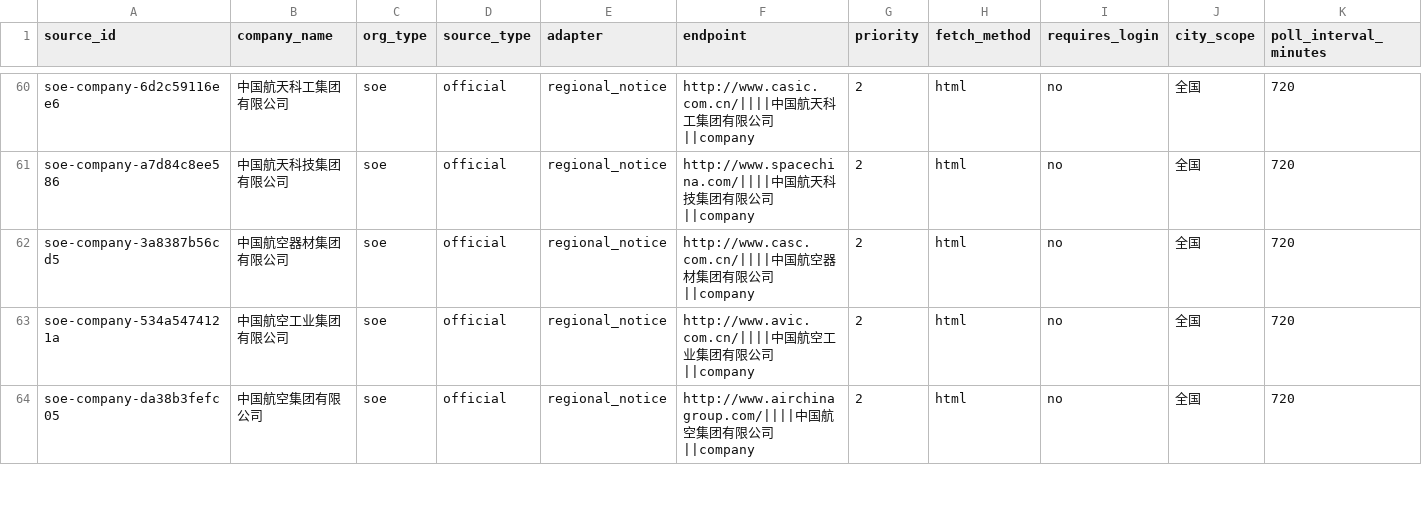
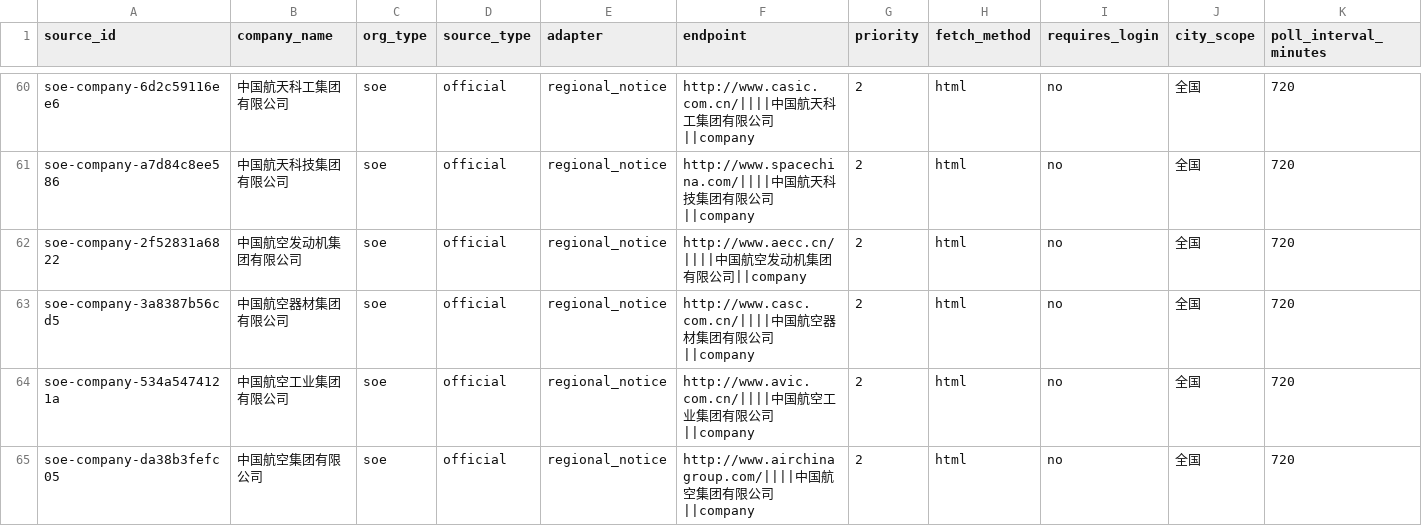
Before and after one commit to wanlingren/job-radar, a CSV file: config/discovered_company_sources.csv, drawn as a sheet; only a part is shown, gaps mark what is left out; rows hold the shown columns only; the diff names each change by its address in the sheet, - before the commit and + after, or states it on an @@ line.

```diff
--- a/config/discovered_company_sources.csv
+++ b/config/discovered_company_sources.csv
+row 62: soe-company-2f52831a6822 | 中国航空发动机集团有限公司 | soe | official | regional_notice | http://www.aecc.cn/||||中国航空发动机集团有限公司||company | 2 | html | no | 全国 | 720
```
Also changed, not shown: config/soe_registry_generated.csv, 12 other files.
